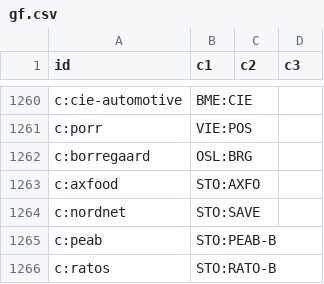
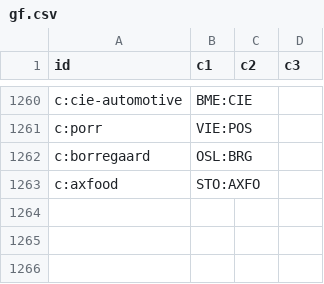
Before and after one commit to n7497nbtjh-crypto/Bourse, a CSV file: cf/site/data/gf.csv, drawn as a sheet; only a part is shown, gaps mark what is left out; the diff names each change by its address in the sheet, - before the commit and + after, or states it on an @@ line.

```diff
--- a/cf/site/data/gf.csv
+++ b/cf/site/data/gf.csv
-row 1264: c:nordnet | STO:SAVE
-row 1265: c:peab | STO:PEAB-B
-row 1266: c:ratos | STO:RATO-B
```
Also changed, not shown: cf/site/data/gf2.csv, cf/site/data/gf3.csv, 12 other files.
